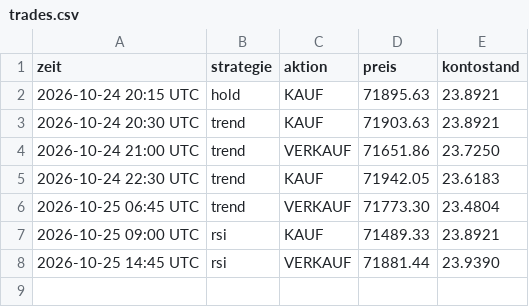
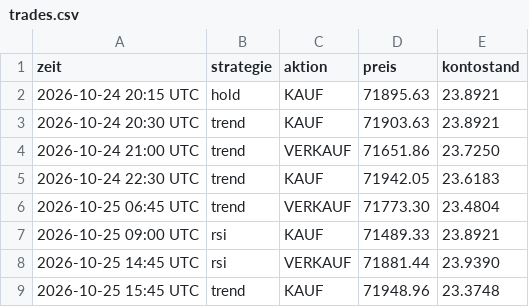
Before and after one commit to t7v7hcdys5-del/legendary-fiesta-trading, a CSV file: trades.csv, drawn as a sheet.

```diff
--- a/trades.csv
+++ b/trades.csv
@@ -8 +8,2 @@ zeit,strategie,aktion,preis,kontostand
 2026-10-25 14:45 UTC,rsi,VERKAUF,71881.44,23.9390
+2026-10-25 15:45 UTC,trend,KAUF,71948.96,23.3748
```
Also changed, not shown: equity.csv, 3 other files.
